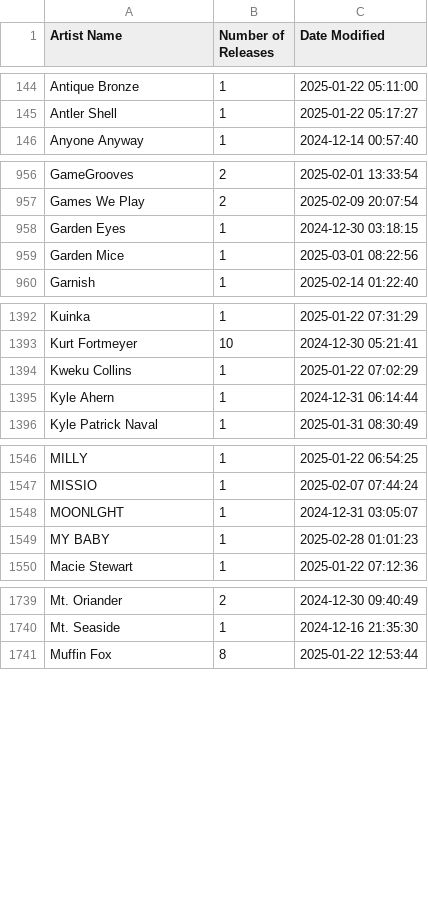
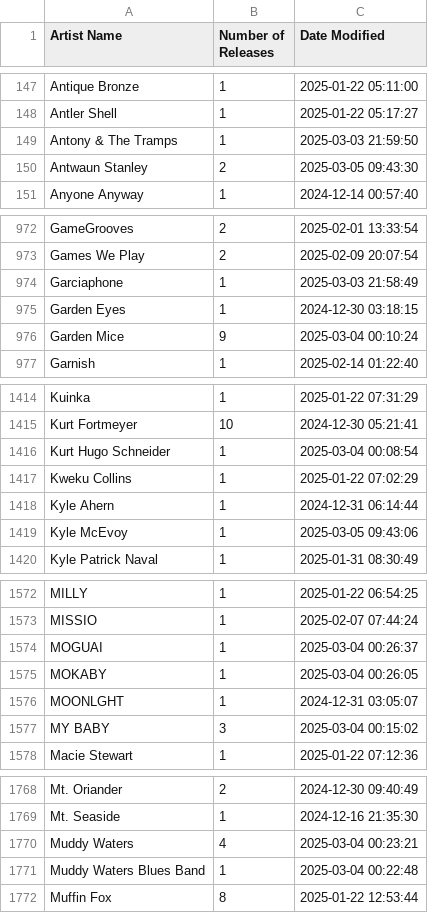
Before and after one commit to dullmace/Artwork-Upload-Stats, a CSV file: album_counts.csv, drawn as a sheet; only a part is shown, gaps mark what is left out; the diff covers the shown part only.

Commit message:
Update album_counts.csv

```diff
--- a/album_counts.csv
+++ b/album_counts.csv
@@ -145,2 +148,4 @@ Antique Bronze,1,2025-01-22 05:11:00
 Antler Shell,1,2025-01-22 05:17:27
+Antony & The Tramps,1,2025-03-03 21:59:50
+Antwaun Stanley,2,2025-03-05 09:43:30
 Anyone Anyway,1,2024-12-14 00:57:40
@@ -957,4 +973,5 @@ GameGrooves,2,2025-02-01 13:33:54
 Games We Play,2,2025-02-09 20:07:54
+Garciaphone,1,2025-03-03 21:58:49
 Garden Eyes,1,2024-12-30 03:18:15
-Garden Mice,1,2025-03-01 08:22:56
+Garden Mice,9,2025-03-04 00:10:24
 Garnish,1,2025-02-14 01:22:40
@@ -1393,4 +1415,6 @@ Kuinka,1,2025-01-22 07:31:29
 Kurt Fortmeyer,10,2024-12-30 05:21:41
+Kurt Hugo Schneider,1,2025-03-04 00:08:54
 Kweku Collins,1,2025-01-22 07:02:29
 Kyle Ahern,1,2024-12-31 06:14:44
+Kyle McEvoy,1,2025-03-05 09:43:06
 Kyle Patrick Naval,1,2025-01-31 08:30:49
@@ -1547,4 +1573,6 @@ MILLY,1,2025-01-22 06:54:25
 MISSIO,1,2025-02-07 07:44:24
+MOGUAI,1,2025-03-04 00:26:37
+MOKABY,1,2025-03-04 00:26:05
 MOONLGHT,1,2024-12-31 03:05:07
-MY BABY,1,2025-02-28 01:01:23
+MY BABY,3,2025-03-04 00:15:02
 Macie Stewart,1,2025-01-22 07:12:36
@@ -1740,2 +1769,4 @@ Mt. Oriander,2,2024-12-30 09:40:49
 Mt. Seaside,1,2024-12-16 21:35:30
+Muddy Waters,4,2025-03-04 00:23:21
+Muddy Waters Blues Band,1,2025-03-04 00:22:48
 Muffin Fox,8,2025-01-22 12:53:44
```
Also changed, not shown: 38 added rows and 22 edited cells elsewhere in this file.
